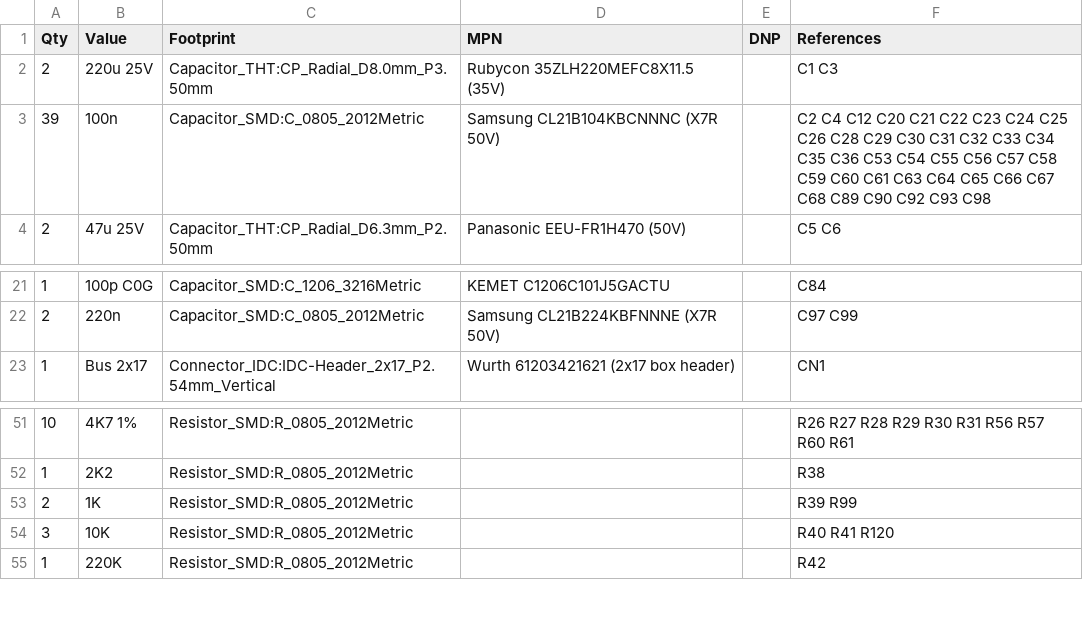
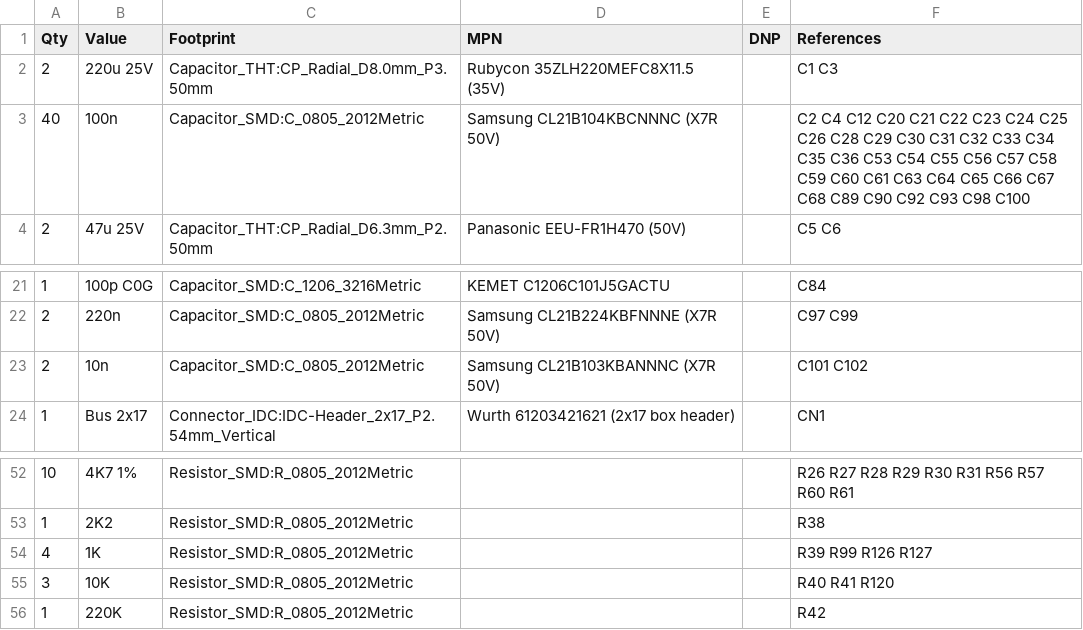
Before and after one commit to cozycactus/goa-console, a CSV file: channel_strip_BOM.csv, drawn as a sheet; only a part is shown, gaps mark what is left out.

```diff
--- a/channel_strip_BOM.csv
+++ b/channel_strip_BOM.csv
@@ -2,3 +2,3 @@
 "2","220u 25V","Capacitor_THT:CP_Radial_D8.0mm_P3.50mm","Rubycon 35ZLH220MEFC8X11.5 (35V)","","C1 C3"
-"39","100n","Capacitor_SMD:C_0805_2012Metric","Samsung CL21B104KBCNNNC (X7R 50V)","","C2 C4 C12 C20 C21 C22 C23 C24 C25 C26 C28 C29 C30 C31 C32 C33 C34 C35 C36 C53 C54 C55 C56 C57 C58 C59 C60 C61 C63 C64 C65 C66 C67 C68 C89 C90 C92 C93 C98"
+"40","100n","Capacitor_SMD:C_0805_2012Metric","Samsung CL21B104KBCNNNC (X7R 50V)","","C2 C4 C12 C20 C21 C22 C23 C24 C25 C26 C28 C29 C30 C31 C32 C33 C34 C35 C36 C53 C54 C55 C56 C57 C58 C59 C60 C61 C63 C64 C65 C66 C67 C68 C89 C90 C92 C93 C98 C100"
 "2","47u 25V","Capacitor_THT:CP_Radial_D6.3mm_P2.50mm","Panasonic EEU-FR1H470 (50V)","","C5 C6"
@@ -22,2 +22,3 @@
 "2","220n","Capacitor_SMD:C_0805_2012Metric","Samsung CL21B224KBFNNNE (X7R 50V)","","C97 C99"
+"2","10n","Capacitor_SMD:C_0805_2012Metric","Samsung CL21B103KBANNNC (X7R 50V)","","C101 C102"
 "1","Bus 2x17","Connector_IDC:IDC-Header_2x17_P2.54mm_Vertical","Wurth 61203421621 (2x17 box header)","","CN1"
@@ -52,3 +53,3 @@
 "1","2K2","Resistor_SMD:R_0805_2012Metric","","","R38"
-"2","1K","Resistor_SMD:R_0805_2012Metric","","","R39 R99"
+"4","1K","Resistor_SMD:R_0805_2012Metric","","","R39 R99 R126 R127"
 "3","10K","Resistor_SMD:R_0805_2012Metric","","","R40 R41 R120"
```
Also changed, not shown: docs/escape/channel_strip_layers.csv, order_bom.csv, 34 other files.
